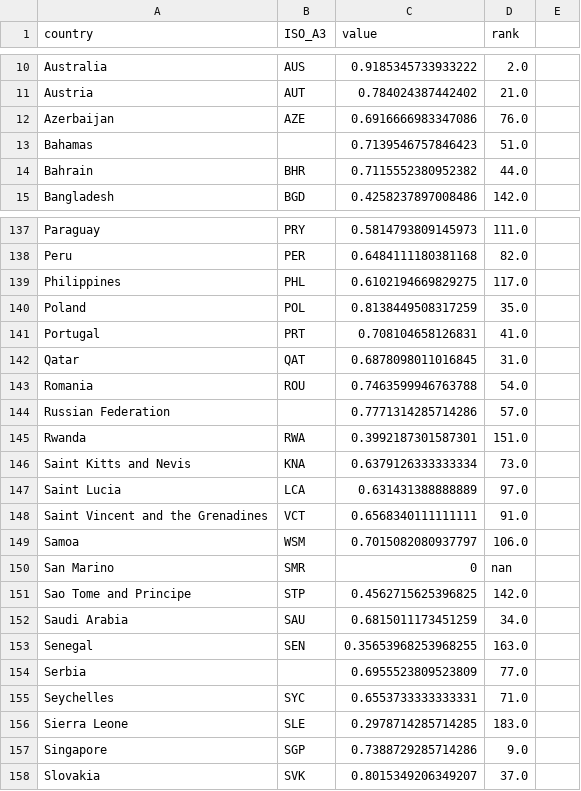
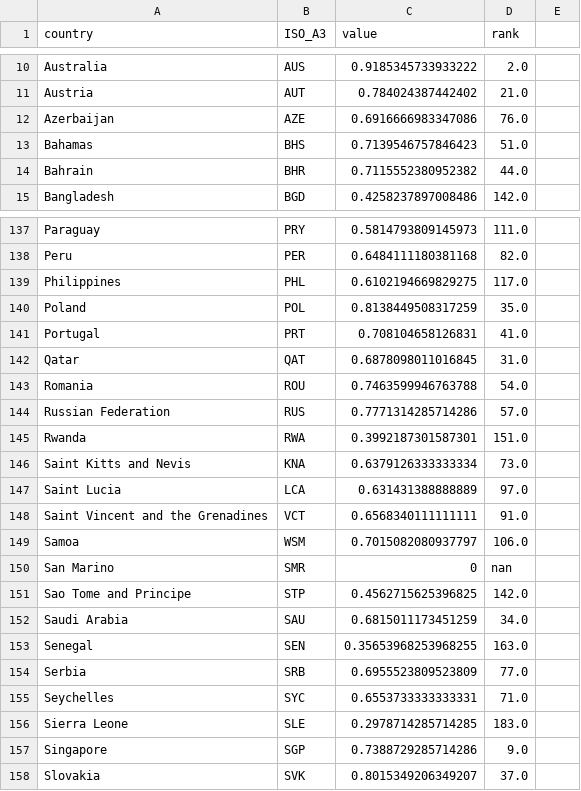
Before and after one commit to IB-2015/gdv, a CSV file: app/api/data/statistics/education_index.csv, drawn as a sheet; only a part is shown, gaps mark what is left out; the diff covers the shown part only.

```diff
--- a/app/api/data/statistics/education_index.csv
+++ b/app/api/data/statistics/education_index.csv
@@ -12,3 +12,3 @@ Austria,AUT,0.784024387442402,21.0
 Azerbaijan,AZE,0.6916666983347086,76.0
-Bahamas,,0.7139546757846423,51.0
+Bahamas,BHS,0.7139546757846423,51.0
 Bahrain,BHR,0.7115552380952382,44.0
@@ -143,3 +143,3 @@ Qatar,QAT,0.6878098011016845,31.0
 Romania,ROU,0.7463599946763788,54.0
-Russian Federation,,0.7771314285714286,57.0
+Russian Federation,RUS,0.7771314285714286,57.0
 Rwanda,RWA,0.3992187301587301,151.0
@@ -153,3 +153,3 @@ Saudi Arabia,SAU,0.6815011173451259,34.0
 Senegal,SEN,0.35653968253968255,163.0
-Serbia,,0.6955523809523809,77.0
+Serbia,SRB,0.6955523809523809,77.0
 Seychelles,SYC,0.6553733333333331,71.0
```
Also changed, not shown: 19 edited cells elsewhere in this file, app/api/data/statistics/homicide.csv, app/api/data/statistics/population.csv.
